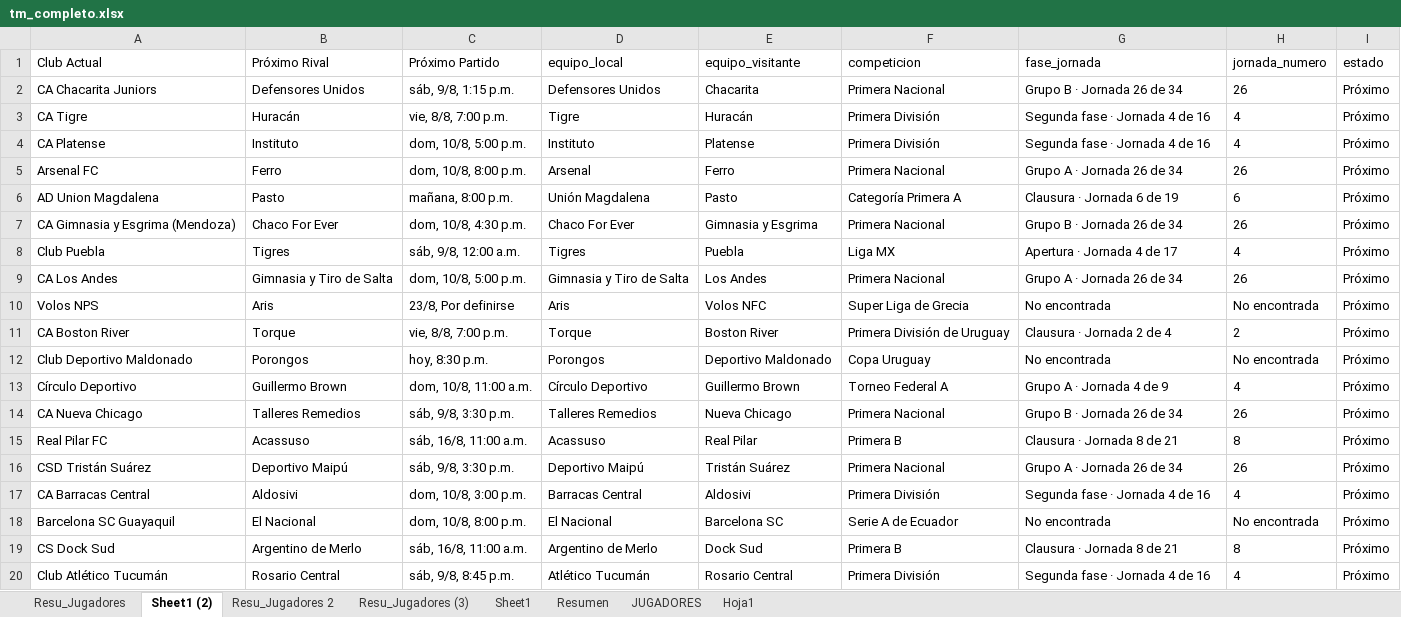
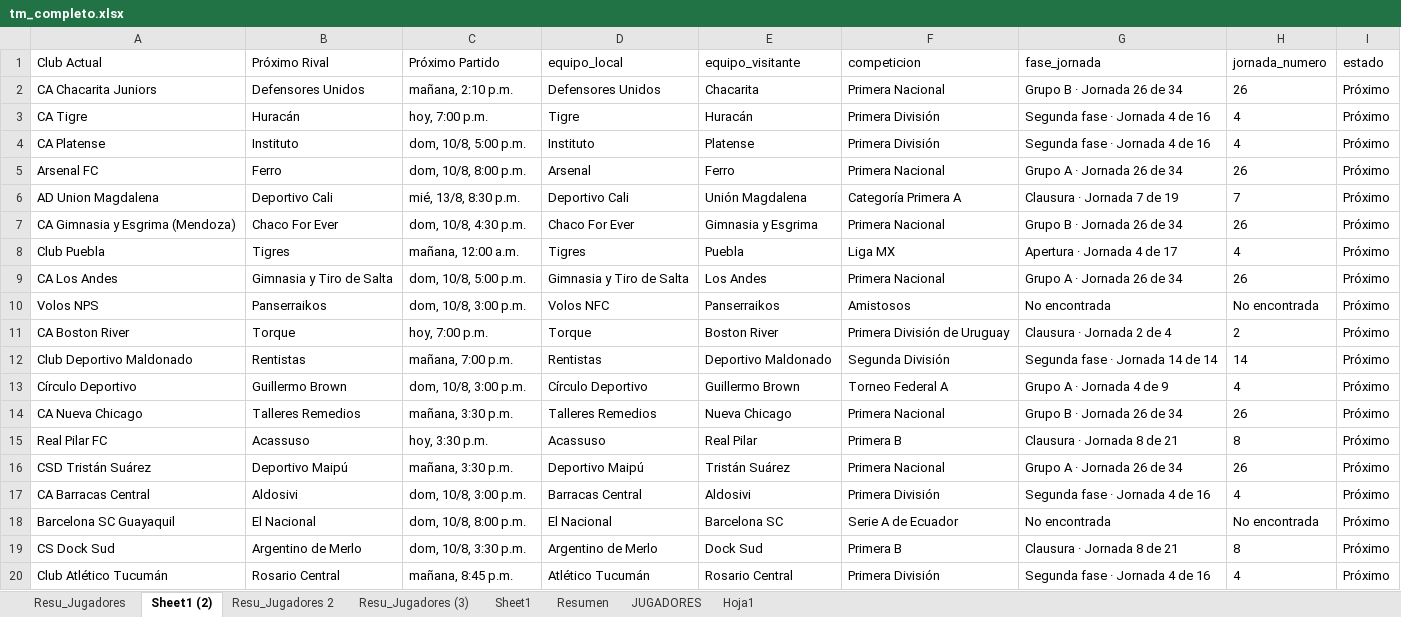
Before and after one commit to Independiente7L/infoavellared, an Excel workbook: tm_completo.xlsx, sheet Sheet1 (2), drawn as a sheet; only a part is shown; values as stored, in another font and other column widths than the file's, no borders; table styles not drawn; the diff covers the shown part only; the diff names each change by its address in the sheet, - before the commit and + after, or states it on an @@ line.

Commit message:
actualizacion de rutina

```diff
--- a/tm_completo.xlsx (sheet Sheet1 (2))
+++ b/tm_completo.xlsx (sheet Sheet1 (2))
-C2 (Próximo Partido): sáb, 9/8, 1:15 p.m.
+C2 (Próximo Partido): mañana, 2:10 p.m.
-C3 (Próximo Partido): vie, 8/8, 7:00 p.m.
+C3 (Próximo Partido): hoy, 7:00 p.m.
-B6 (Próximo Rival): Pasto
+B6 (Próximo Rival): Deportivo Cali
-C6 (Próximo Partido): mañana, 8:00 p.m.
+C6 (Próximo Partido): mié, 13/8, 8:30 p.m.
-D6 (equipo_local): Unión Magdalena
+D6 (equipo_local): Deportivo Cali
-E6 (equipo_visitante): Pasto
+E6 (equipo_visitante): Unión Magdalena
-G6 (fase_jornada): Clausura · Jornada 6 de 19
+G6 (fase_jornada): Clausura · Jornada 7 de 19
-H6 (jornada_numero): 6
+H6 (jornada_numero): 7
-C8 (Próximo Partido): sáb, 9/8, 12:00 a.m.
+C8 (Próximo Partido): mañana, 12:00 a.m.
-B10 (Próximo Rival): Aris
+B10 (Próximo Rival): Panserraikos
-C10 (Próximo Partido): 23/8, Por definirse
+C10 (Próximo Partido): dom, 10/8, 3:00 p.m.
-D10 (equipo_local): Aris
+D10 (equipo_local): Volos NFC
-E10 (equipo_visitante): Volos NFC
+E10 (equipo_visitante): Panserraikos
-F10 (competicion): Super Liga de Grecia
+F10 (competicion): Amistosos
-C11 (Próximo Partido): vie, 8/8, 7:00 p.m.
+C11 (Próximo Partido): hoy, 7:00 p.m.
-B12 (Próximo Rival): Porongos
+B12 (Próximo Rival): Rentistas
-C12 (Próximo Partido): hoy, 8:30 p.m.
+C12 (Próximo Partido): mañana, 7:00 p.m.
-D12 (equipo_local): Porongos
+D12 (equipo_local): Rentistas
-F12 (competicion): Copa Uruguay
+F12 (competicion): Segunda División
-G12 (fase_jornada): No encontrada
+G12 (fase_jornada): Segunda fase · Jornada 14 de 14
-H12 (jornada_numero): No encontrada
+H12 (jornada_numero): 14
-C13 (Próximo Partido): dom, 10/8, 11:00 a.m.
+C13 (Próximo Partido): dom, 10/8, 3:00 p.m.
-C14 (Próximo Partido): sáb, 9/8, 3:30 p.m.
+C14 (Próximo Partido): mañana, 3:30 p.m.
-C15 (Próximo Partido): sáb, 16/8, 11:00 a.m.
+C15 (Próximo Partido): hoy, 3:30 p.m.
-C16 (Próximo Partido): sáb, 9/8, 3:30 p.m.
+C16 (Próximo Partido): mañana, 3:30 p.m.
-C19 (Próximo Partido): sáb, 16/8, 11:00 a.m.
+C19 (Próximo Partido): dom, 10/8, 3:30 p.m.
-C20 (Próximo Partido): sáb, 9/8, 8:45 p.m.
+C20 (Próximo Partido): mañana, 8:45 p.m.
```
Also changed, not shown: 8 edited cells elsewhere in this sheet, sheet Resu_Jugadores, sheet Resumen, sheet Resu_Jugadores (3), jugadores_transfermarkt.xlsx, proximos_partidos.xlsx, 1 other file.
